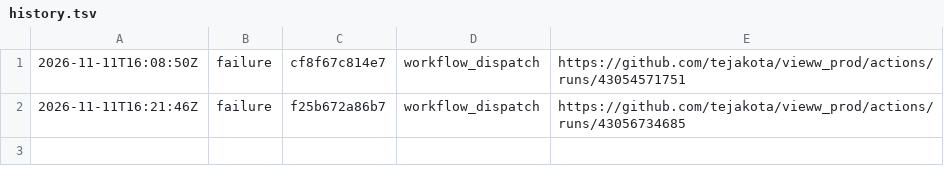
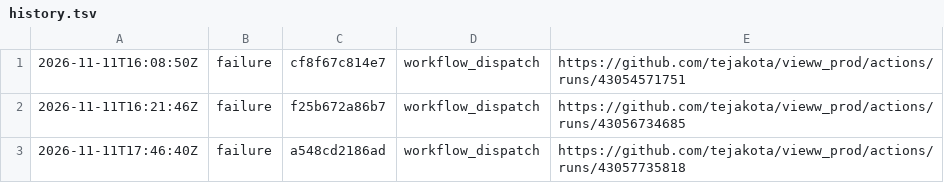
Before and after one commit to tejakota/vieww_prod, a TSV file: 2-devices/main/history.tsv, drawn as a sheet.

Commit message:
2 · Devices (main @ a548cd2186ad): failure

```diff
--- a/2-devices/main/history.tsv
+++ b/2-devices/main/history.tsv
@@ -2 +2,2 @@
 2026-11-11T16:21:46Z	failure	f25b672a86b7	workflow_dispatch	https://github.com/tejakota/vieww_prod/actions/runs/43056734685
+2026-11-11T17:46:40Z	failure	a548cd2186ad	workflow_dispatch	https://github.com/tejakota/vieww_prod/actions/runs/43057735818
```
Also changed, not shown: 4 other files.
